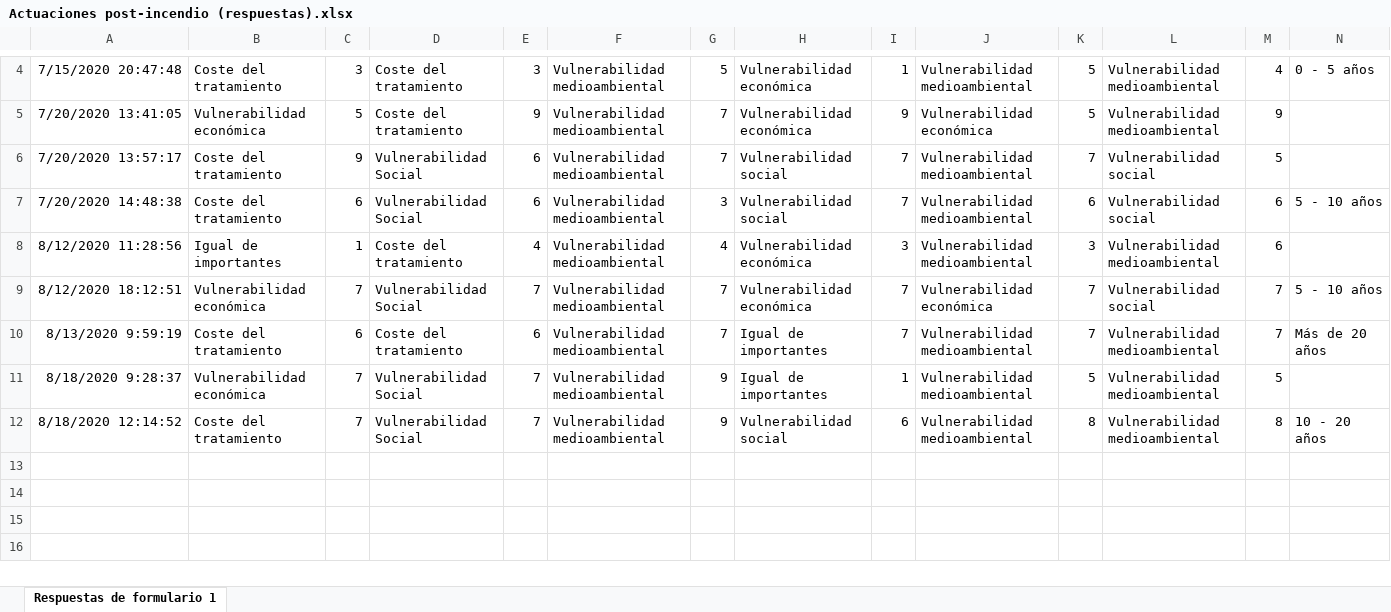
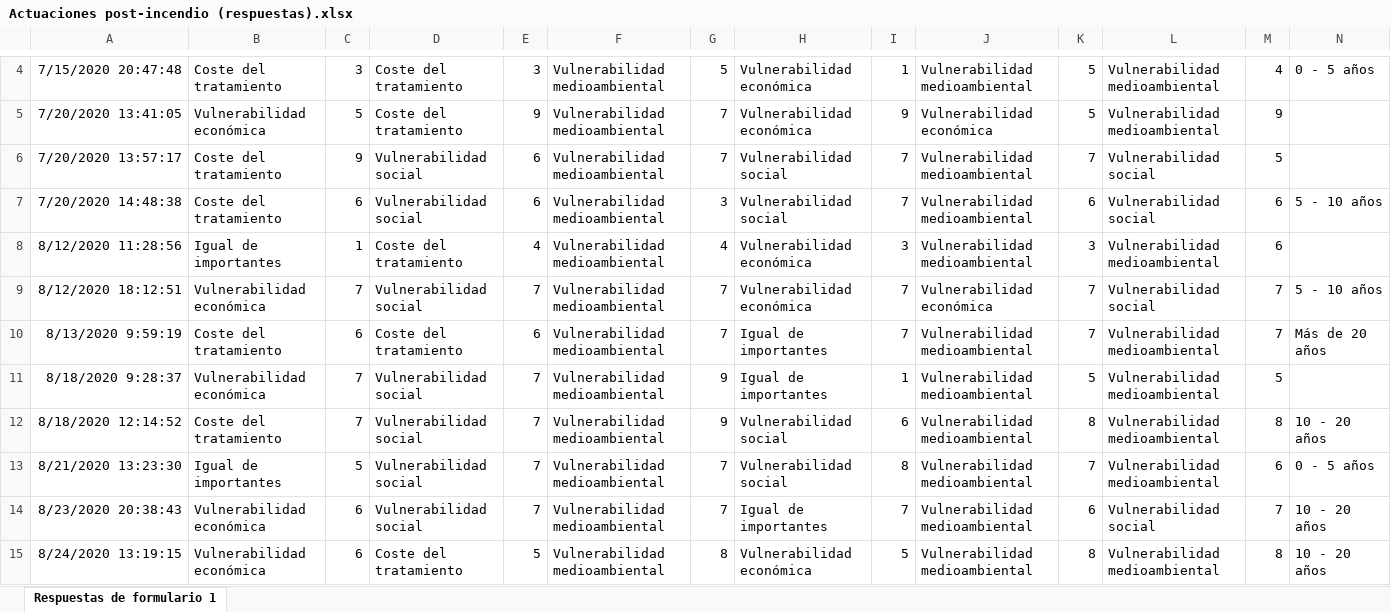
Before and after one commit to PabloCoello/choice-survey, an Excel workbook: google-data/Actuaciones post-incendio (respuestas).xlsx, sheet Respuestas de formulario 1, drawn as a sheet; only a part is shown, gaps mark what is left out; values as stored, in another font and other column widths than the file's, no borders; charts and pictures not drawn; rows hold the shown columns only; the diff names each change by its address in the sheet, - before the commit and + after, or states it on an @@ line.

```diff
--- a/google-data/Actuaciones post-incendio (respuestas).xlsx (sheet Respuestas de formulario 1)
+++ b/google-data/Actuaciones post-incendio (respuestas).xlsx (sheet Respuestas de formulario 1)
-D6:D7: Vulnerabilidad Social
+D6:D7: Vulnerabilidad social
-D9: Vulnerabilidad Social
+D9: Vulnerabilidad social
-D11:D12: Vulnerabilidad Social
+D11:D12: Vulnerabilidad social
+row 13: 8/21/2020 13:23:30 | Igual de importantes | 5 | Vulnerabilidad social | 7 | Vulnerabilidad medioambiental | 7 | Vulnerabilidad social | 8 | Vulnerabilidad medioambiental | 7 | Vulnerabilidad medioambiental | 6 | 0 - 5 años
+row 14: 8/23/2020 20:38:43 | Vulnerabilidad económica | 6 | Vulnerabilidad social | 7 | Vulnerabilidad medioambiental | 7 | Igual de importantes | 7 | Vulnerabilidad medioambiental | 6 | Vulnerabilidad social | 7 | 10 - 20 años
+row 15: 8/24/2020 13:19:15 | Vulnerabilidad económica | 6 | Coste del tratamiento | 5 | Vulnerabilidad medioambiental | 8 | Vulnerabilidad económica | 5 | Vulnerabilidad medioambiental | 8 | Vulnerabilidad medioambiental | 8 | 10 - 20 años
```
Also changed, not shown: charts or pictures, 1 other file.
